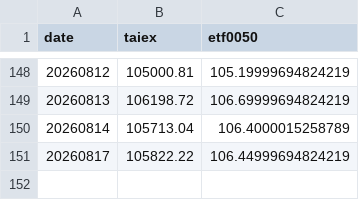
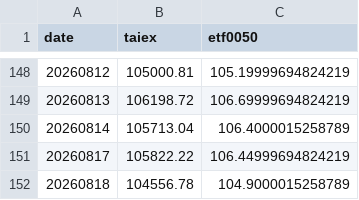
Before and after one commit to jasanlin177-hub/tsf-top5-index, a CSV file: data/benchmark_history.csv, drawn as a sheet; only a part is shown, gaps mark what is left out.

```diff
--- a/data/benchmark_history.csv
+++ b/data/benchmark_history.csv
@@ -151 +151,2 @@
 20260817,105822.22,106.44999694824219
+20260818,104556.78,104.9000015258789
```
